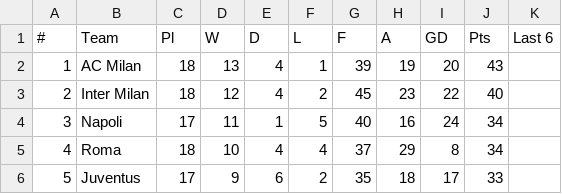
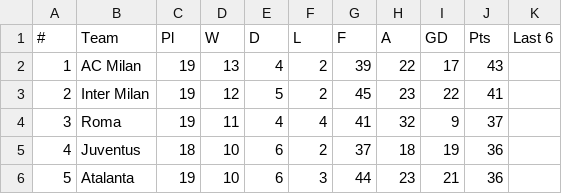
Before and after one commit to snake5style/PersonalandProfessional, a CSV file: portfolo/SERIE.csv, drawn as a sheet; only a part is shown; the diff covers the shown part only.

```diff
--- a/portfolo/SERIE.csv
+++ b/portfolo/SERIE.csv
@@ -1,6 +1,6 @@
 #,Team,Pl,W,D,L,F,A,GD,Pts,Last 6
-1,AC Milan,18,13,4,1,39,19,20,43,
-2,Inter Milan,18,12,4,2,45,23,22,40,
-3,Napoli,17,11,1,5,40,16,24,34,
-4,Roma,18,10,4,4,37,29,8,34,
-5,Juventus,17,9,6,2,35,18,17,33,
+1,AC Milan,19,13,4,2,39,22,17,43,
+2,Inter Milan,19,12,5,2,45,23,22,41,
+3,Roma,19,11,4,4,41,32,9,37,
+4,Juventus,18,10,6,2,37,18,19,36,
+5,Atalanta,19,10,6,3,44,23,21,36,
```
Also changed, not shown: 87 edited cells elsewhere in this file, portfolo/BUND.csv, portfolo/EPL.csv, 4 other files.
